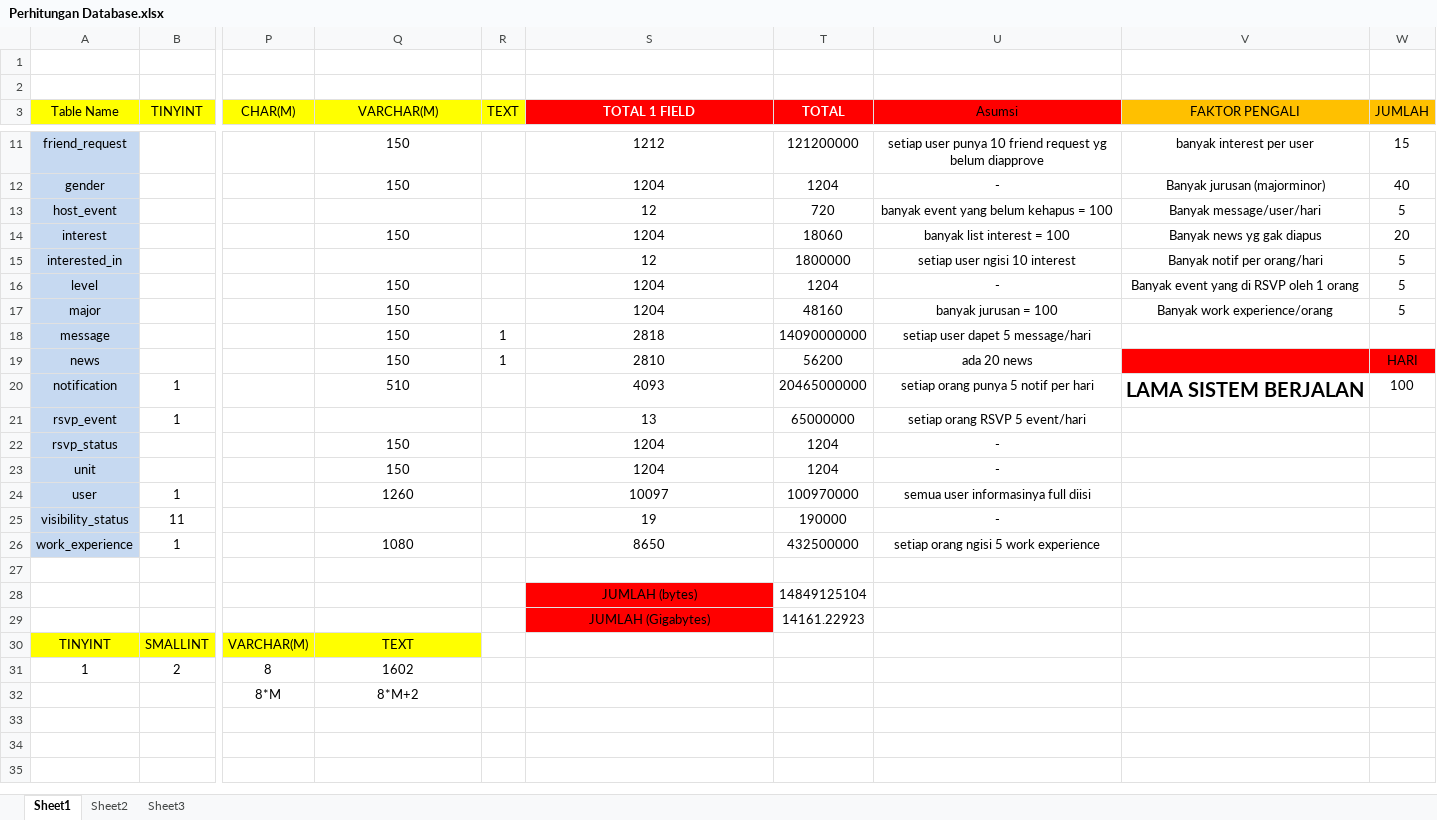
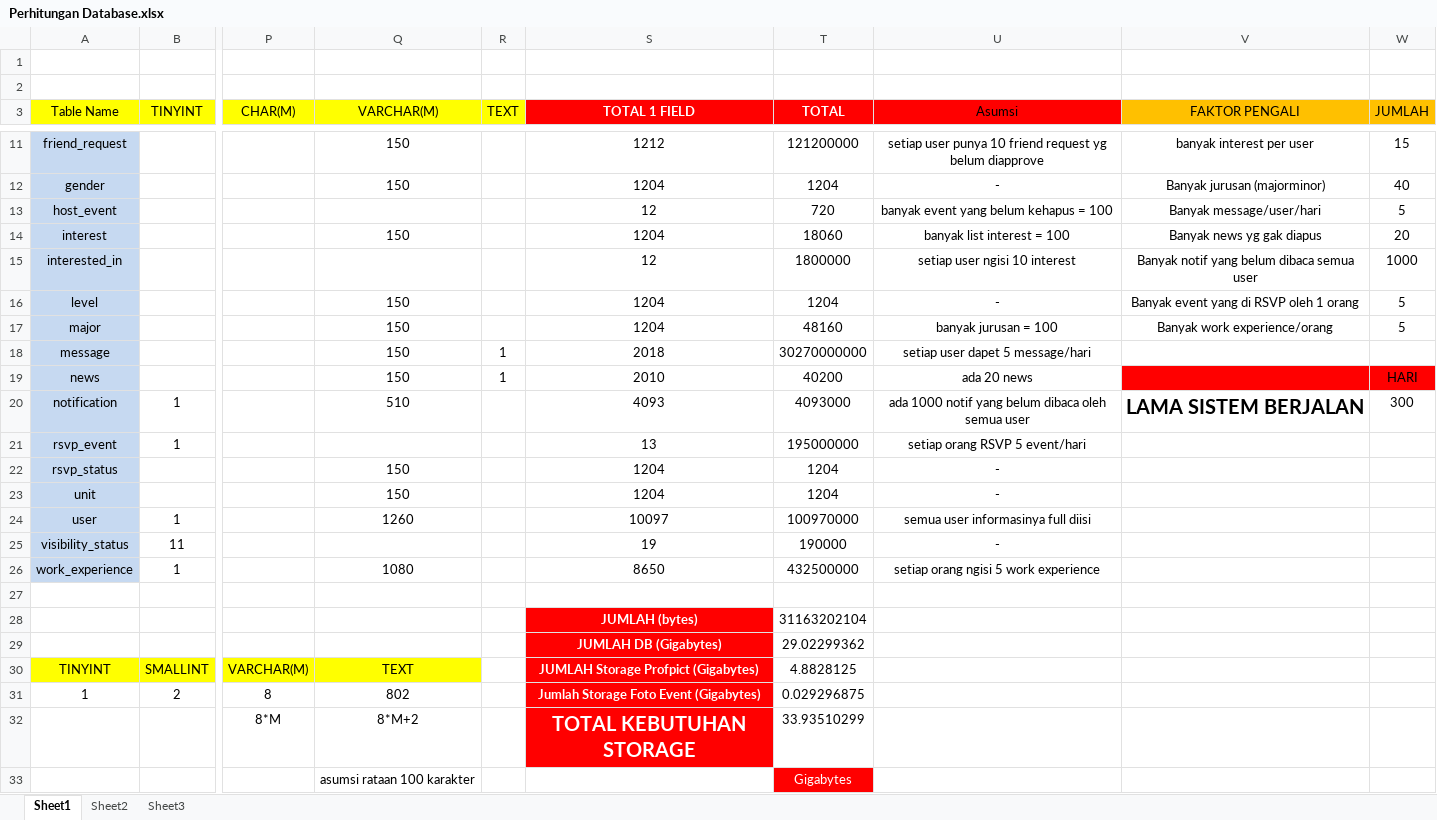
Before and after one commit to afifmucholis/sanurs, an Excel workbook: doc/Perhitungan Database.xlsx, sheet Sheet1, drawn as a sheet; only a part is shown, gaps mark what is left out; values as stored, in another font and other column widths than the file's, no borders; removed rows and columns are numbered as before the commit, all else as after; rows hold the shown columns only; the diff names each change by its address in the sheet, - before the commit and + after, or states it on an @@ line.

```diff
--- a/doc/Perhitungan Database.xlsx (sheet Sheet1)
+++ b/doc/Perhitungan Database.xlsx (sheet Sheet1)
-V15 (FAKTOR PENGALI): Banyak notif per orang/hari
+V15 (FAKTOR PENGALI): Banyak notif yang belum dibaca semua user
-W15 (JUMLAH): 5
+W15 (JUMLAH): 1000
-S18 (TOTAL 1 FIELD): 2818
+S18 (TOTAL 1 FIELD): 2018
-T18 (TOTAL): 14090000000
+T18 (TOTAL): 30270000000
-S19 (TOTAL 1 FIELD): 2810
+S19 (TOTAL 1 FIELD): 2010
-T19 (TOTAL): 56200
+T19 (TOTAL): 40200
-T20 (TOTAL): 20465000000
+T20 (TOTAL): 4093000
-U20 (Asumsi): setiap orang punya 5 notif per hari
+U20 (Asumsi): ada 1000 notif yang belum dibaca oleh semua user
-W20 (JUMLAH): 100
+W20 (JUMLAH): 300
-T21 (TOTAL): 65000000
+T21 (TOTAL): 195000000
@@ S28 bold: off → on, text colour: black → #FFFFFF @@
-T28 (TOTAL): 14849125104
+T28 (TOTAL): 31163202104
-row 29:  |  |  |  |  | JUMLAH (Gigabytes) | 14161.22923
+row 29:  |  |  |  |  | JUMLAH DB (Gigabytes) | 29.02299362
-S30 (TOTAL 1 FIELD): (empty)
+S30 (TOTAL 1 FIELD): JUMLAH Storage Profpict (Gigabytes)
-S30:S32 fill: none
+S30:S32 fill: #FF0000
-T30 (TOTAL): (empty)
+T30 (TOTAL): 4.8828125
-Q31 (VARCHAR(M)): 1602
+Q31 (VARCHAR(M)): 802
-S31 (TOTAL 1 FIELD): (empty)
+S31 (TOTAL 1 FIELD): Jumlah Storage Foto Event (Gigabytes)
-T31 (TOTAL): (empty)
+T31 (TOTAL): 0.029296875
-S32 (TOTAL 1 FIELD): (empty)
+S32 (TOTAL 1 FIELD): TOTAL KEBUTUHAN STORAGE
-T32 (TOTAL): (empty)
+T32 (TOTAL): 33.93510299
+row 33:  |  |  | asumsi rataan 100 karakter |  |  | Gigabytes
```
Also changed, not shown: 2 other files.
